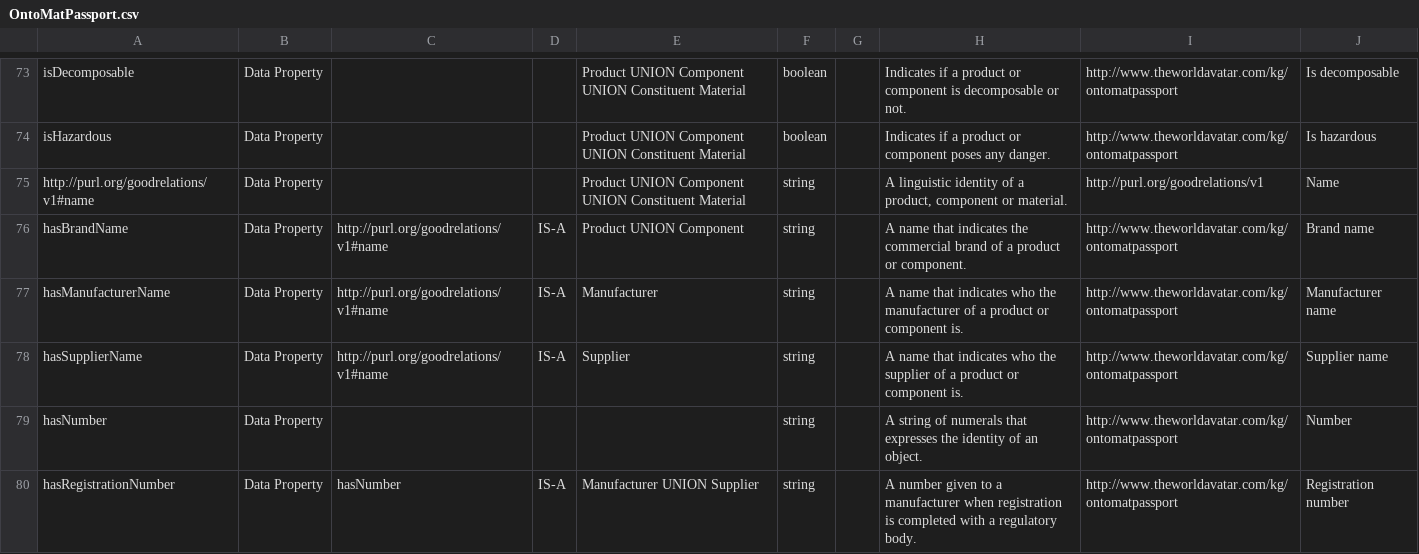
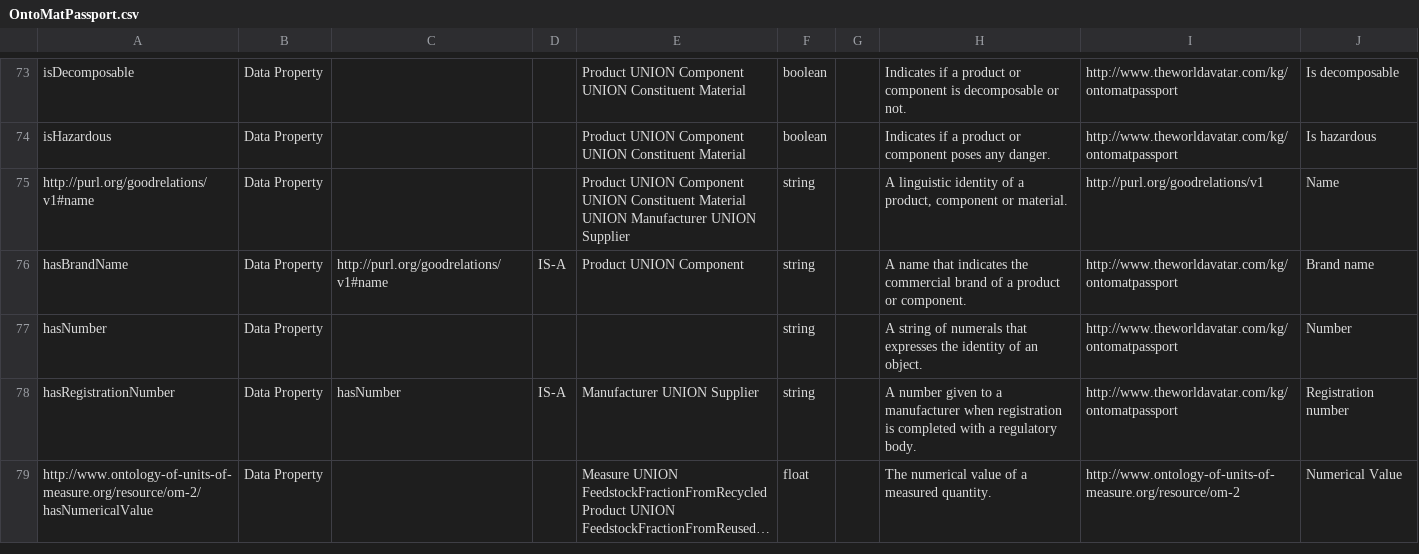
Before and after one commit to TheWorldAvatar/ontology, a CSV file: JPS_Ontology/ontology/ontomatpassport/OntoMatPassport.csv, drawn as a sheet; only a part is shown, gaps mark what is left out; the shorter side is filled out with more unchanged rows; long unchanged cells end in ….

Commit message:
dev-composite-materials-ontology: Removed Manufacturer and Supplier names and included Manufacturer and Supplier in the domain of name.

```diff
--- a/JPS_Ontology/ontology/ontomatpassport/OntoMatPassport.csv
+++ b/JPS_Ontology/ontology/ontomatpassport/OntoMatPassport.csv
@@ -74,6 +74,4 @@ isDecomposable,Data Property,,,Product UNION Component UNION Constituent Materia
 isHazardous,Data Property,,,Product UNION Component UNION Constituent Material,boolean,,Indicates if a product or component poses any danger.,http://www.theworldavatar.com/kg/ontomatpassport,Is hazardous
-http://purl.org/goodrelations/v1#name,Data Property,,,Product UNION Component UNION Constituent Material,string,,"A linguistic identity of a product, component or material.",http://purl.org/goodrelations/v1,Name
+http://purl.org/goodrelations/v1#name,Data Property,,,Product UNION Component UNION Constituent Material UNION Manufacturer UNION Supplier,string,,"A linguistic identity of a product, component or material.",http://purl.org/goodrelations/v1,Name
 hasBrandName,Data Property,http://purl.org/goodrelations/v1#name,IS-A,Product UNION Component,string,,A name that indicates the commercial brand of a product or component.,http://www.theworldavatar.com/kg/ontomatpassport,Brand name
-hasManufacturerName,Data Property,http://purl.org/goodrelations/v1#name,IS-A,Manufacturer,string,,A name that indicates who the manufacturer of a product or component is.,http://www.theworldavatar.com/kg/ontomatpassport,Manufacturer name
-hasSupplierName,Data Property,http://purl.org/goodrelations/v1#name,IS-A,Supplier,string,,A name that indicates who the supplier of a product or component is.,http://www.theworldavatar.com/kg/ontomatpassport,Supplier name
 hasNumber,Data Property,,,,string,,A string of numerals that expresses the identity of an object.,http://www.theworldavatar.com/kg/ontomatpassport,Number
```
Also changed, not shown: 1 other file.
